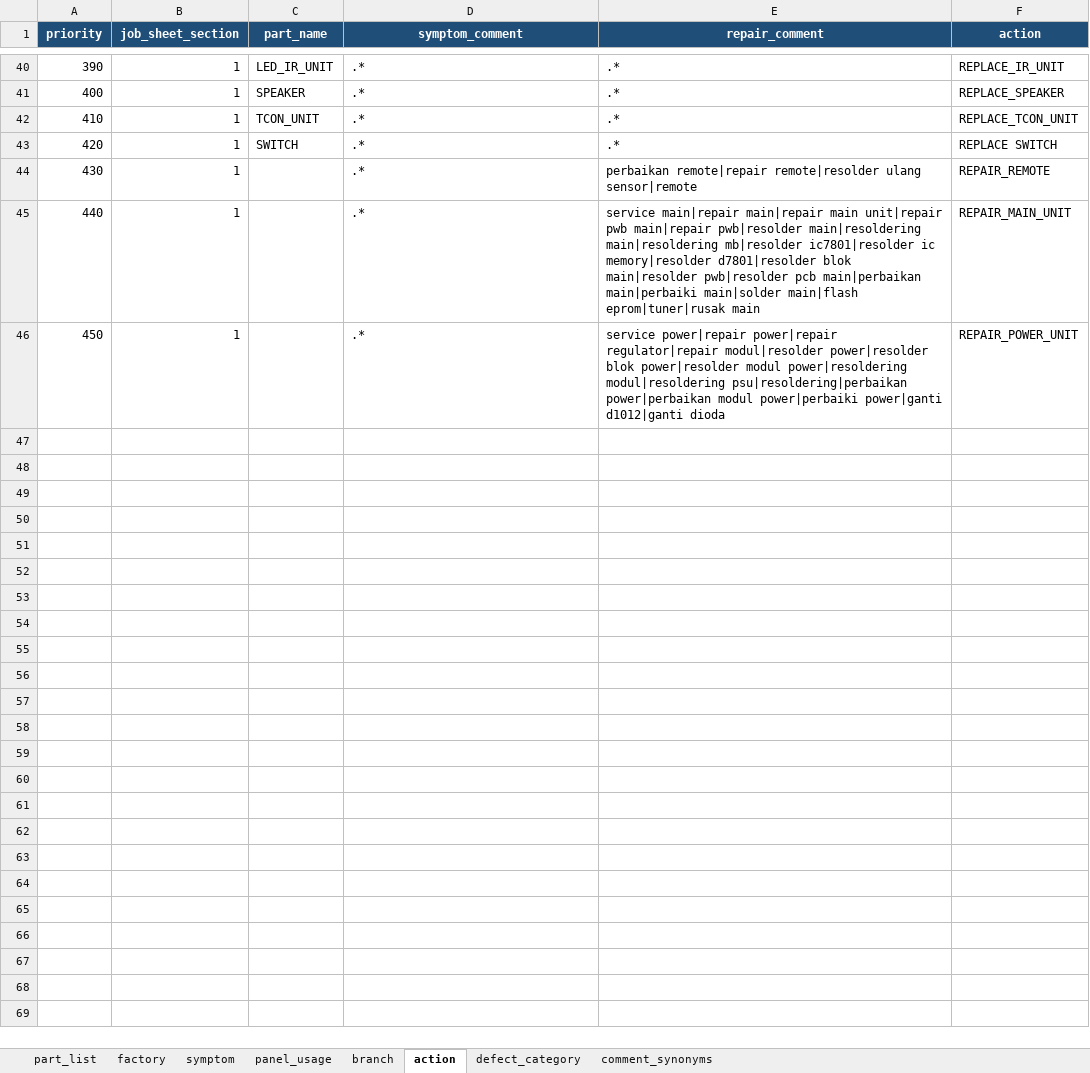
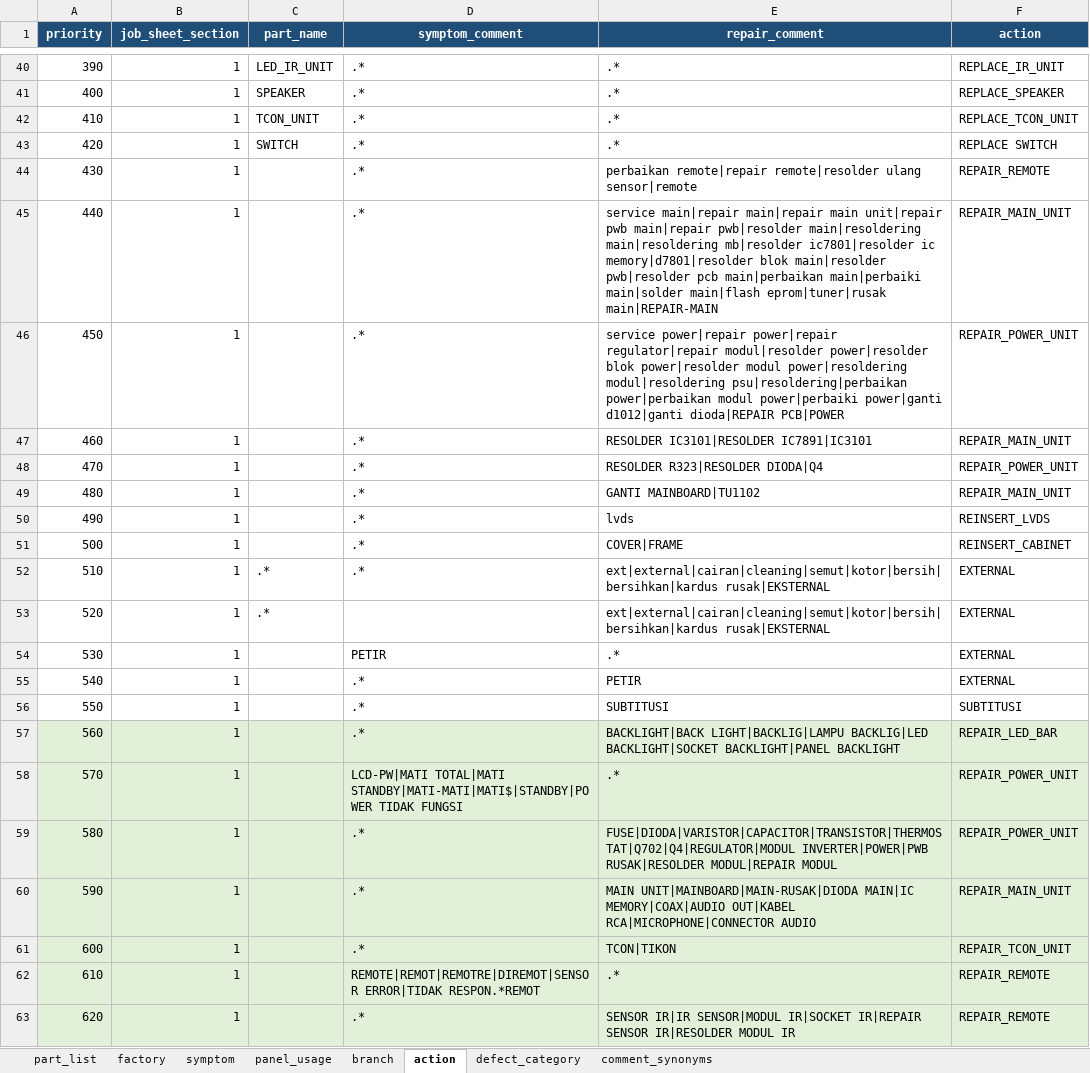
Before and after one commit to arisafaribinridwan/tool-fcost, an Excel workbook: masters/master_table.xlsx, sheet action, drawn as a sheet; only a part is shown, gaps mark what is left out; values as stored, in another font and other column widths than the file's, no borders; the diff covers the shown part only; the diff names each change by its address in the sheet, - before the commit and + after, or states it on an @@ line.

```diff
--- a/masters/master_table.xlsx (sheet action)
+++ b/masters/master_table.xlsx (sheet action)
-E45 (repair_comment): …ic7801|resolder ic memory|resolder d7801|resolder blok main|resolder pwb|resolder pcb main|perbaikan main|perbaiki main|solder main|flash eprom|tuner|rusak main
+E45 (repair_comment): …ic7801|resolder ic memory|d7801|resolder blok main|resolder pwb|resolder pcb main|perbaikan main|perbaiki main|solder main|flash eprom|tuner|rusak main|REPAIR-MAIN
-E46 (repair_comment): …power|ganti d1012|ganti dioda
+E46 (repair_comment): …power|ganti d1012|ganti dioda|REPAIR PCB|POWER
+row 47: 460 | 1 |  | .* | RESOLDER IC3101|RESOLDER IC7891|IC3101 | REPAIR_MAIN_UNIT
+row 48: 470 | 1 |  | .* | RESOLDER R323|RESOLDER DIODA|Q4 | REPAIR_POWER_UNIT
+row 49: 480 | 1 |  | .* | GANTI MAINBOARD|TU1102 | REPAIR_MAIN_UNIT
+row 50: 490 | 1 |  | .* | lvds | REINSERT_LVDS
+row 51: 500 | 1 |  | .* | COVER|FRAME | REINSERT_CABINET
+row 52: 510 | 1 | .* | .* | ext|external|cairan|cleaning|semut|kotor|bersih|bersihkan|kardus rusak|EKSTERNAL | EXTERNAL
+row 53: 520 | 1 | .* |  | ext|external|cairan|cleaning|semut|kotor|bersih|bersihkan|kardus rusak|EKSTERNAL | EXTERNAL
+row 54: 530 | 1 |  | PETIR | .* | EXTERNAL
+row 55: 540 | 1 |  | .* | PETIR | EXTERNAL
+row 56: 550 | 1 |  | .* | SUBTITUSI | SUBTITUSI
+row 57: 560 | 1 |  | .* | BACKLIGHT|BACK LIGHT|BACKLIG|LAMPU BACKLIG|LED BACKLIGHT|SOCKET BACKLIGHT|PANEL BACKLIGHT | REPAIR_LED_BAR
+row 58: 570 | 1 |  | LCD-PW|MATI TOTAL|MATI STANDBY|MATI-MATI|MATI$|STANDBY|POWER TIDAK FUNGSI | .* | REPAIR_POWER_UNIT
+row 59: 580 | 1 |  | .* | FUSE|DIODA|VARISTOR|CAPACITOR|TRANSISTOR|THERMOSTAT|Q702|Q4|REGULATOR|MODUL INVERTER|POWER|PWB RUSAK|RESOLDER MODUL|REPAIR MODUL | REPAIR_POWER_UNIT
+row 60: 590 | 1 |  | .* | MAIN UNIT|MAINBOARD|MAIN-RUSAK|DIODA MAIN|IC MEMORY|COAX|AUDIO OUT|KABEL RCA|MICROPHONE|CONNECTOR AUDIO | REPAIR_MAIN_UNIT
+row 61: 600 | 1 |  | .* | TCON|TIKON | REPAIR_TCON_UNIT
+row 62: 610 | 1 |  | REMOTE|REMOT|REMOTRE|DIREMOT|SENSOR ERROR|TIDAK RESPON.*REMOT | .* | REPAIR_REMOTE
+row 63: 620 | 1 |  | .* | SENSOR IR|IR SENSOR|MODUL IR|SOCKET IR|REPAIR SENSOR IR|RESOLDER MODUL IR | REPAIR_REMOTE
```
Also changed, not shown: 10 added rows and 3 edited cells elsewhere in this sheet.
